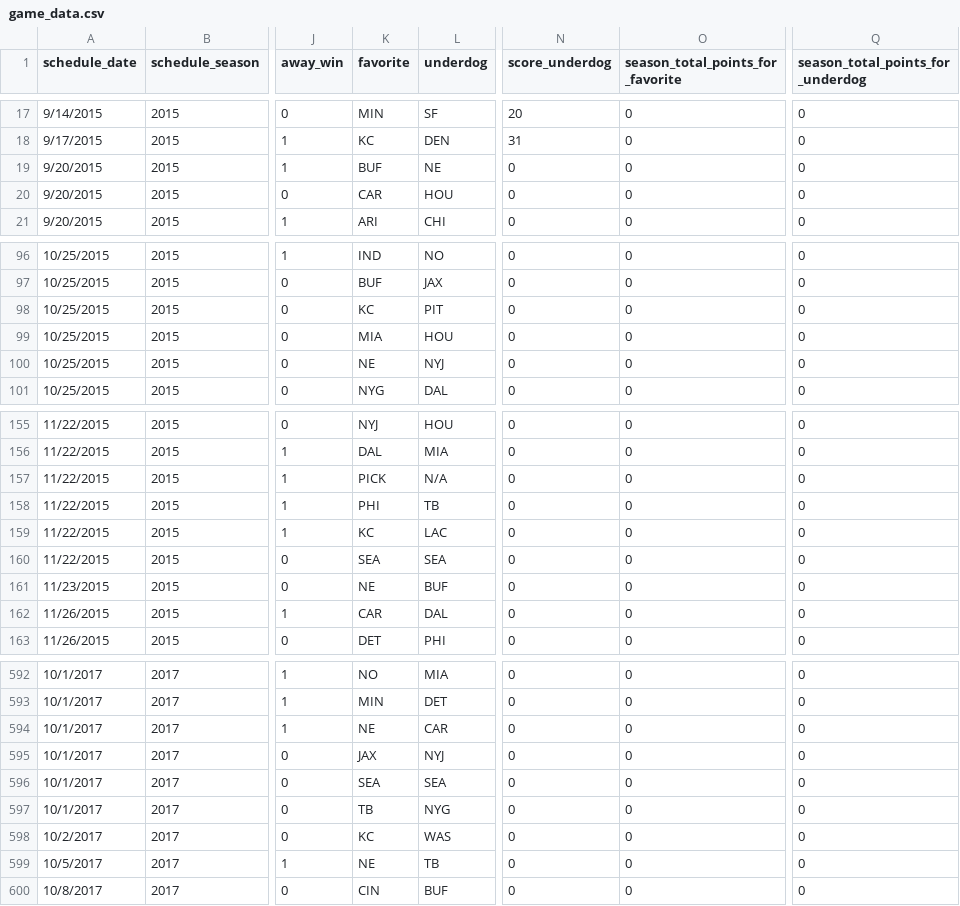
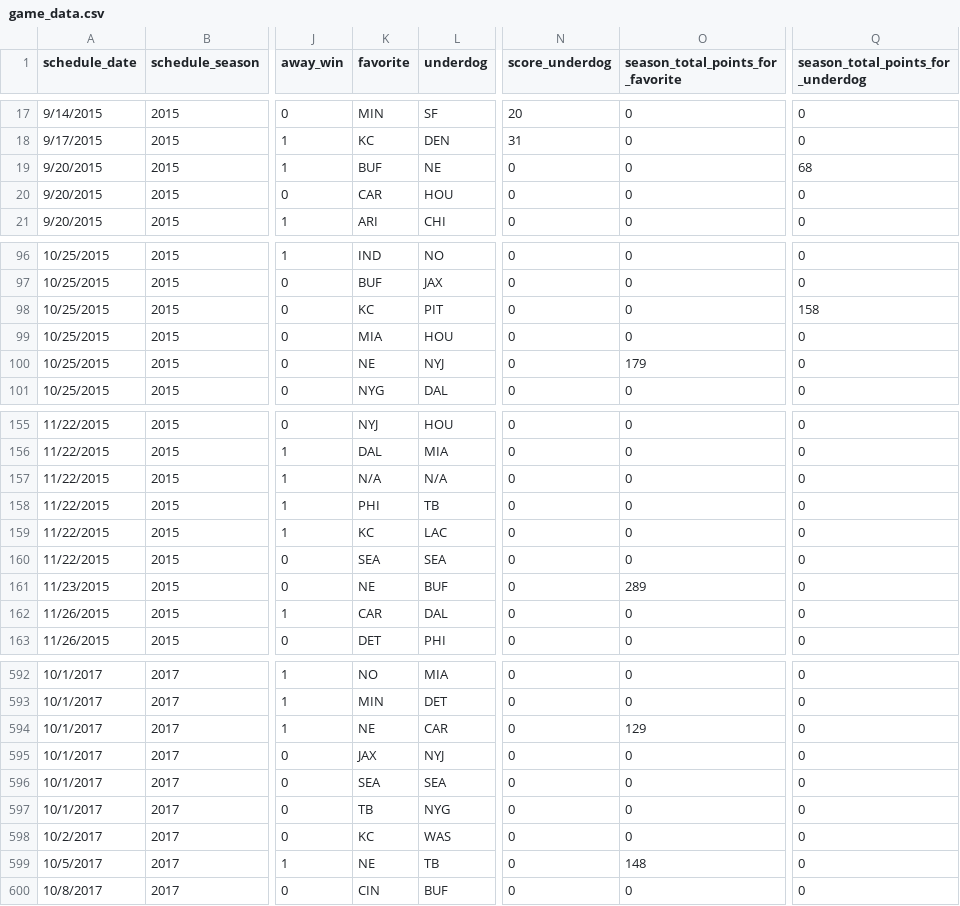
Before and after one commit to kmorehead33/Final_Project, a CSV file: data/game_data.csv, drawn as a sheet; only a part is shown, gaps mark what is left out; the diff covers the shown part only; the diff names each change by its address in the sheet, - before the commit and + after, or states it on an @@ line.

```diff
--- a/data/game_data.csv
+++ b/data/game_data.csv
-Q19: 0
+Q19: 68
-Q98: 0
+Q98: 158
-O100: 0
+O100: 179
-K157 (favorite): PICK
+K157 (favorite): N/A
-O161: 0
+O161: 289
-O594: 0
+O594: 129
-O599: 0
+O599: 148
```
Also changed, not shown: 77 edited cells elsewhere in this file, 1 other file.
